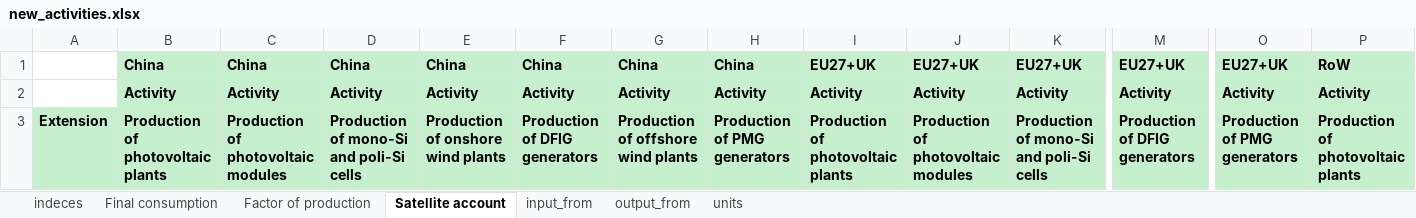
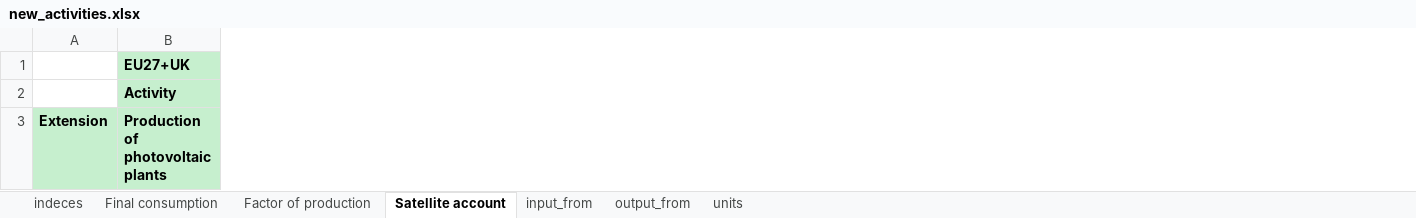
Before and after one commit to fcalabroni/GreenTechs, an Excel workbook: Add Sectors/new_activities.xlsx, sheet Satellite account, drawn as a sheet; only a part is shown, gaps mark what is left out; values as stored, in another font and other column widths than the file's, no borders; the diff covers the shown part only; the diff names each change by its address in the sheet, - before the commit and + after, or states it on an @@ line.

```diff
--- a/Add Sectors/new_activities.xlsx (sheet Satellite account)
+++ b/Add Sectors/new_activities.xlsx (sheet Satellite account)
-column B, rows 1-3: China | Activity | Production of photovoltaic plants
-column C, rows 1-3: China | Activity | Production of photovoltaic modules
-column D, rows 1-3: China | Activity | Production of mono-Si and poli-Si cells
-column E, rows 1-3: China | Activity | Production of onshore wind plants
-column F, rows 1-3: China | Activity | Production of DFIG generators
-column G, rows 1-3: China | Activity | Production of offshore wind plants
-column H, rows 1-3: China | Activity | Production of PMG generators
-column J, rows 1-3: EU27+UK | Activity | Production of photovoltaic modules
-column K, rows 1-3: EU27+UK | Activity | Production of mono-Si and poli-Si cells
-column M, rows 1-3: EU27+UK | Activity | Production of DFIG generators
-column O, rows 1-3: EU27+UK | Activity | Production of PMG generators
-column P, rows 1-3: RoW | Activity | Production of photovoltaic plants
```
Also changed, not shown: 13 removed columns elsewhere in this sheet, sheet input_from, sheet output_from, sheet Factor of production, sheet Final consumption, sheet units, sheet indeces, hidden cells, Add Sectors/new_commodities.xlsx, Support data/Offshore wind.xlsx, 5 other files.
